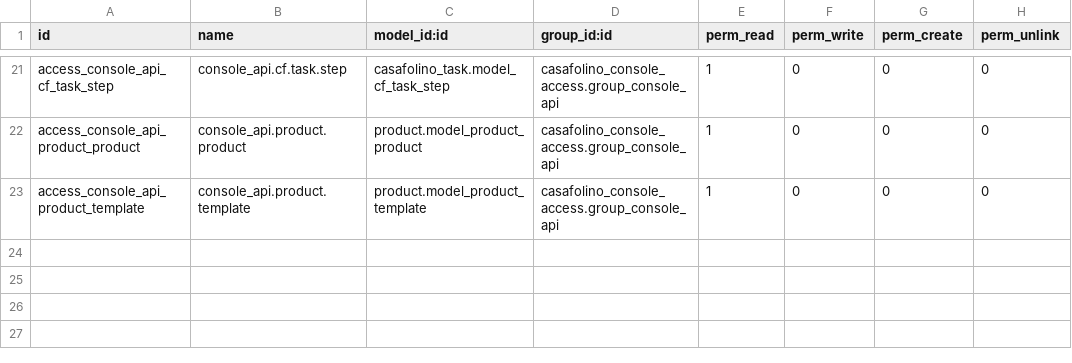
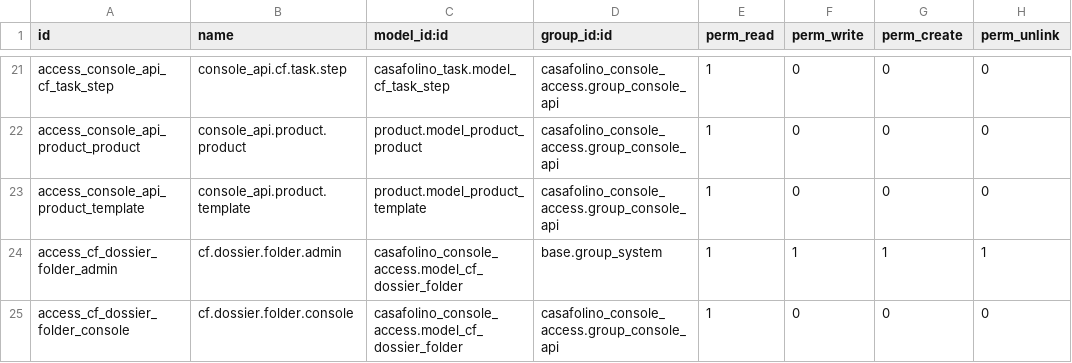
Before and after one commit to casafolino/casafolino-os, a CSV file: casafolino_console_access/security/ir.model.access.csv, drawn as a sheet; only a part is shown, gaps mark what is left out; the diff names each change by its address in the sheet, - before the commit and + after, or states it on an @@ line.

```diff
--- a/casafolino_console_access/security/ir.model.access.csv
+++ b/casafolino_console_access/security/ir.model.access.csv
+row 24: access_cf_dossier_folder_admin | cf.dossier.folder.admin | casafolino_console_access.model_cf_dossier_folder | base.group_system | 1 | 1 | 1 | 1
+row 25: access_cf_dossier_folder_console | cf.dossier.folder.console | casafolino_console_access.model_cf_dossier_folder | casafolino_console_access.group_console_api | 1 | 0 | 0 | 0
```
Also changed, not shown: 16 other files.
